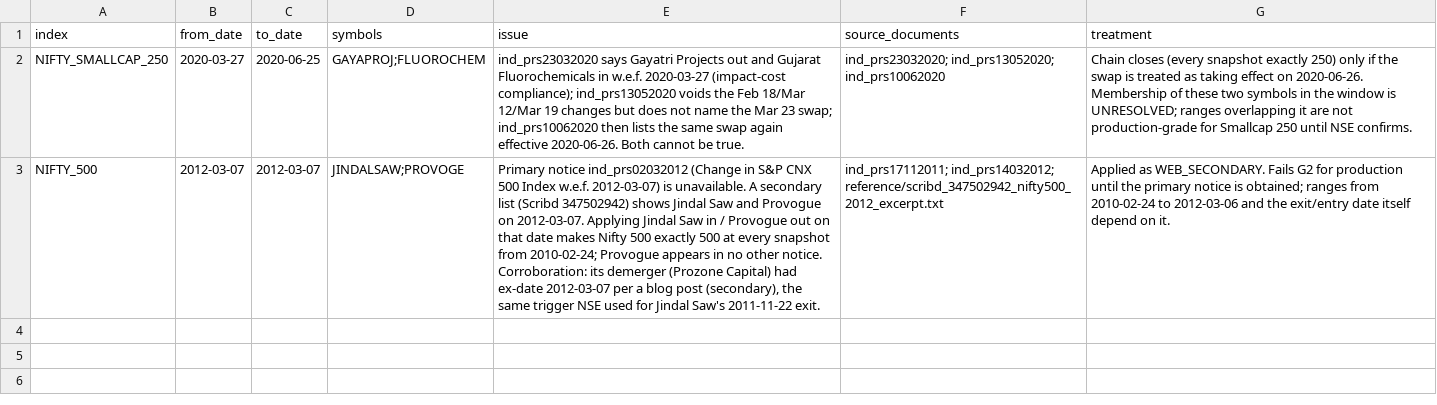
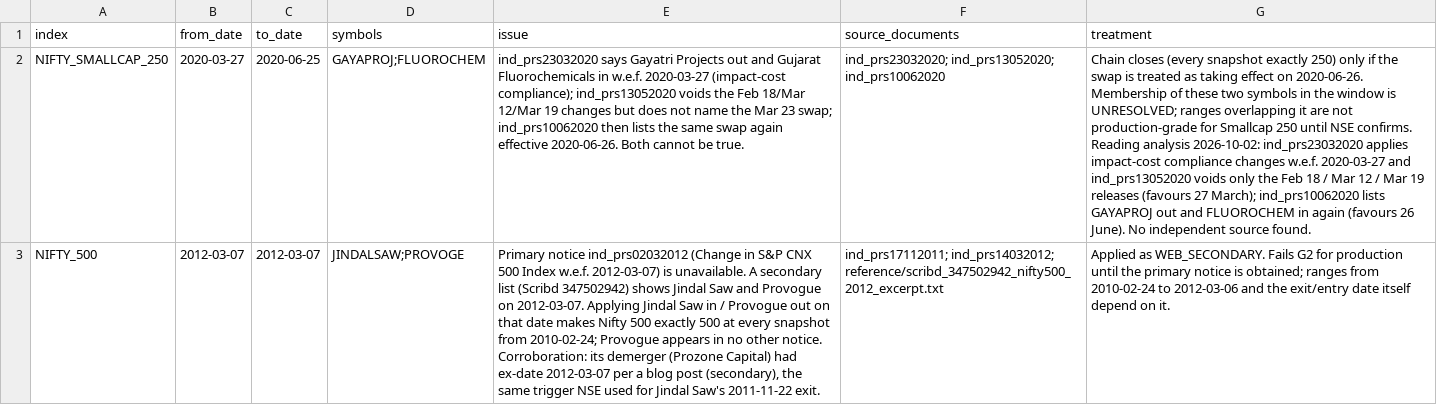
Before and after one commit to Pareshking/Paresh, a CSV file: nse_index_rebuild/rules/ambiguities.csv, drawn as a sheet; the diff names each change by its address in the sheet, - before the commit and + after, or states it on an @@ line.

```diff
--- a/nse_index_rebuild/rules/ambiguities.csv
+++ b/nse_index_rebuild/rules/ambiguities.csv
-G2 (treatment): …NSE confirms.
+G2 (treatment): …NSE confirms. Reading analysis 2026-10-02: ind_prs23032020 applies impact-cost compliance changes w.e.f. 2020-03-27 and ind_prs13052020 voids only the Feb 18 / Mar 12 / Mar 19 releases (favours 27 March); ind_prs10062020 lists GAYAPROJ out and FLUOROCHEM in again (favours 26 June). No independent source found.
```
Also changed, not shown: 1 other file.
